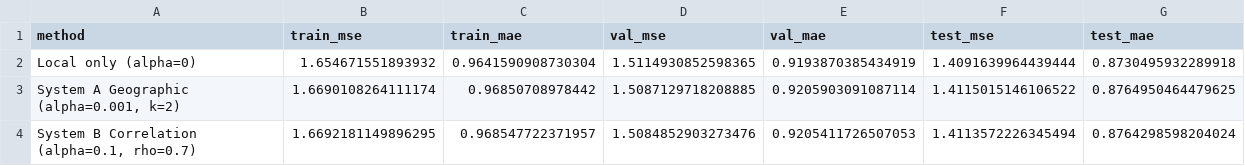
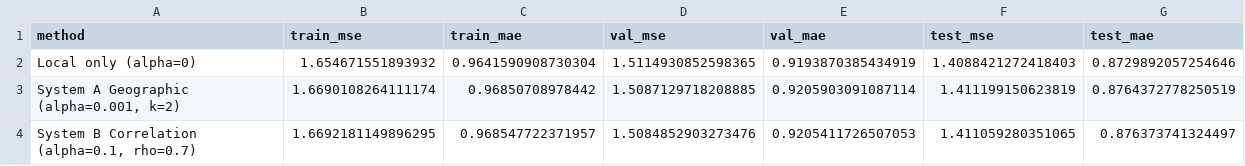
Before and after one commit to nh-nhathoang/federated-learning, a CSV file: results/summary_results.csv, drawn as a sheet.

```diff
--- a/results/summary_results.csv
+++ b/results/summary_results.csv
@@ -1,4 +1,4 @@
 method,train_mse,train_mae,val_mse,val_mae,test_mse,test_mae
-Local only (alpha=0),1.654671551893932,0.9641590908730304,1.5114930852598365,0.9193870385434919,1.4091639964439444,0.8730495932289918
-"System A Geographic (alpha=0.001, k=2)",1.6690108264111174,0.96850708978442,1.5087129718208885,0.9205903091087114,1.4115015146106522,0.8764950464479625
-"System B Correlation (alpha=0.1, rho=0.7)",1.6692181149896295,0.968547722371957,1.5084852903273476,0.9205411726507053,1.4113572226345494,0.8764298598204024
+Local only (alpha=0),1.654671551893932,0.9641590908730304,1.5114930852598365,0.9193870385434919,1.4088421272418403,0.8729892057254646
+"System A Geographic (alpha=0.001, k=2)",1.6690108264111174,0.96850708978442,1.5087129718208885,0.9205903091087114,1.411199150623819,0.8764372778250519
+"System B Correlation (alpha=0.1, rho=0.7)",1.6692181149896295,0.968547722371957,1.5084852903273476,0.9205411726507053,1.411059280351065,0.876373741324497
```
Also changed, not shown: results/sample_counts.csv, results/station_level_results.csv, 19 other files.
